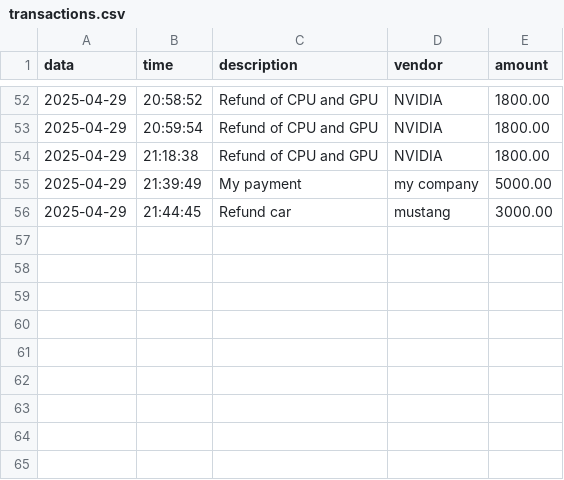
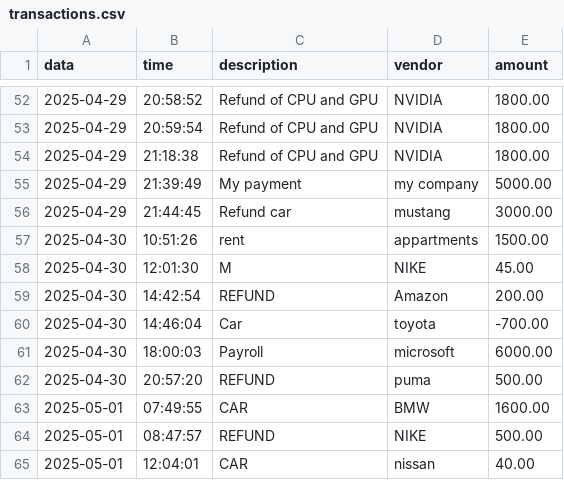
Before and after one commit to stevenvari/capstone-1, a CSV file: financialBudget/src/data/transactions.csv, drawn as a sheet; only a part is shown, gaps mark what is left out.

```diff
--- a/financialBudget/src/data/transactions.csv
+++ b/financialBudget/src/data/transactions.csv
@@ -56 +56,10 @@ data|time|description|vendor|amount
 2025-04-29|21:44:45|Refund car|mustang|3000.00
+2025-04-30|10:51:26|rent|appartments|1500.00
+2025-04-30|12:01:30|M|NIKE|45.00
+2025-04-30|14:42:54|REFUND|Amazon|200.00
+2025-04-30|14:46:04|Car|toyota|-700.00
+2025-04-30|18:00:03|Payroll|microsoft|6000.00
+2025-04-30|20:57:20|REFUND|puma|500.00
+2025-05-01|07:49:55|CAR|BMW|1600.00
+2025-05-01|08:47:57|REFUND|NIKE|500.00
+2025-05-01|12:04:01|CAR|nissan|40.00
```
Also changed, not shown: 2 other files.
